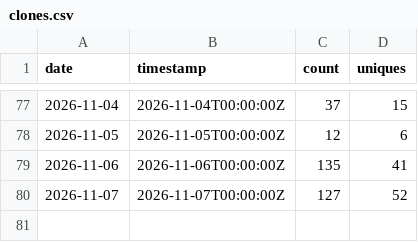
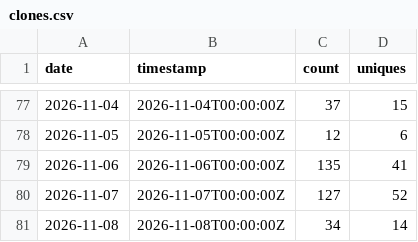
Before and after one commit to BabakBar/BoringHannover, a CSV file: data/clones.csv, drawn as a sheet; only a part is shown, gaps mark what is left out.

```diff
--- a/data/clones.csv
+++ b/data/clones.csv
@@ -80 +80,2 @@ date,timestamp,count,uniques
 2026-11-07,2026-11-07T00:00:00Z,127,52
+2026-11-08,2026-11-08T00:00:00Z,34,14
```
Also changed, not shown: data/views.csv, 5 other files.
